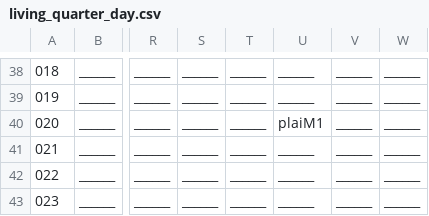
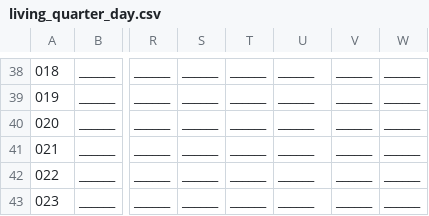
Before and after one commit to WolfgangBischoff/Ceres, a CSV file: src/main/resources/level/living_quarter/living_quarter_day.csv, drawn as a sheet; only a part is shown, gaps mark what is left out; the diff names each change by its address in the sheet, - before the commit and + after, or states it on an @@ line.

```diff
--- a/src/main/resources/level/living_quarter/living_quarter_day.csv
+++ b/src/main/resources/level/living_quarter/living_quarter_day.csv
-U40: plaiM1
+U40: ______
```
Also changed, not shown: 3 other files.
